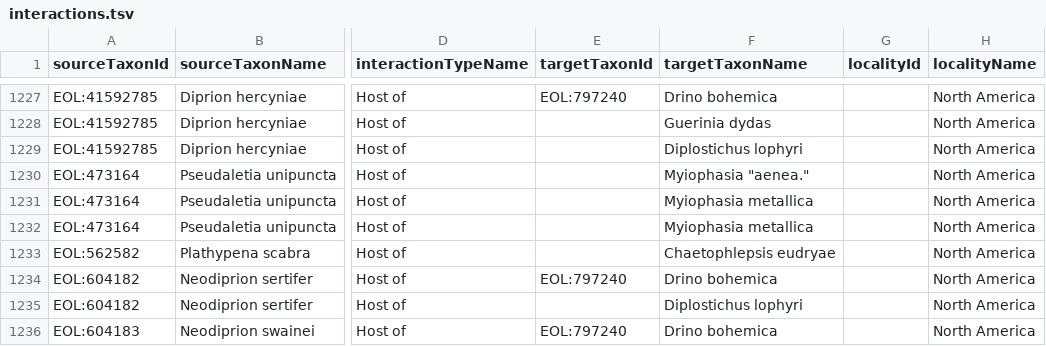
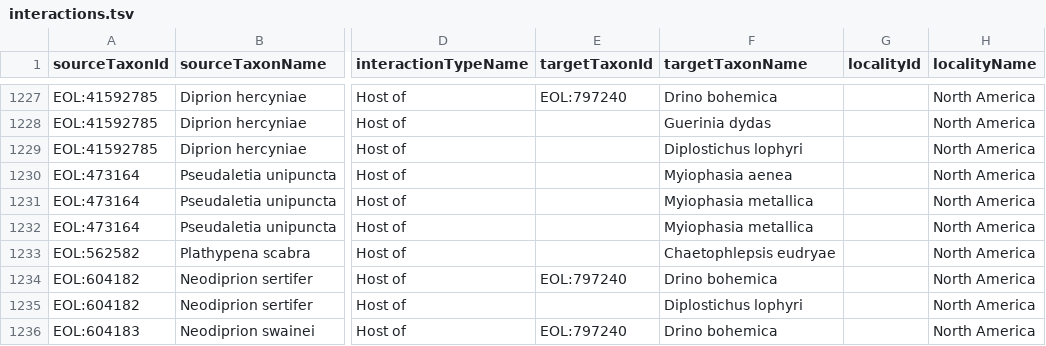
Before and after one commit to millerse/A-Host-parasite-Catalog-of-North-American-Tachinidae-Diptera-, a TSV file: interactions.tsv, drawn as a sheet; only a part is shown, gaps mark what is left out; the diff names each change by its address in the sheet, - before the commit and + after, or states it on an @@ line.

Commit message:
Update interactions.tsv

```diff
--- a/interactions.tsv
+++ b/interactions.tsv
-F1230 (targetTaxonName): Myiophasia "aenea."
+F1230 (targetTaxonName): Myiophasia aenea
```
